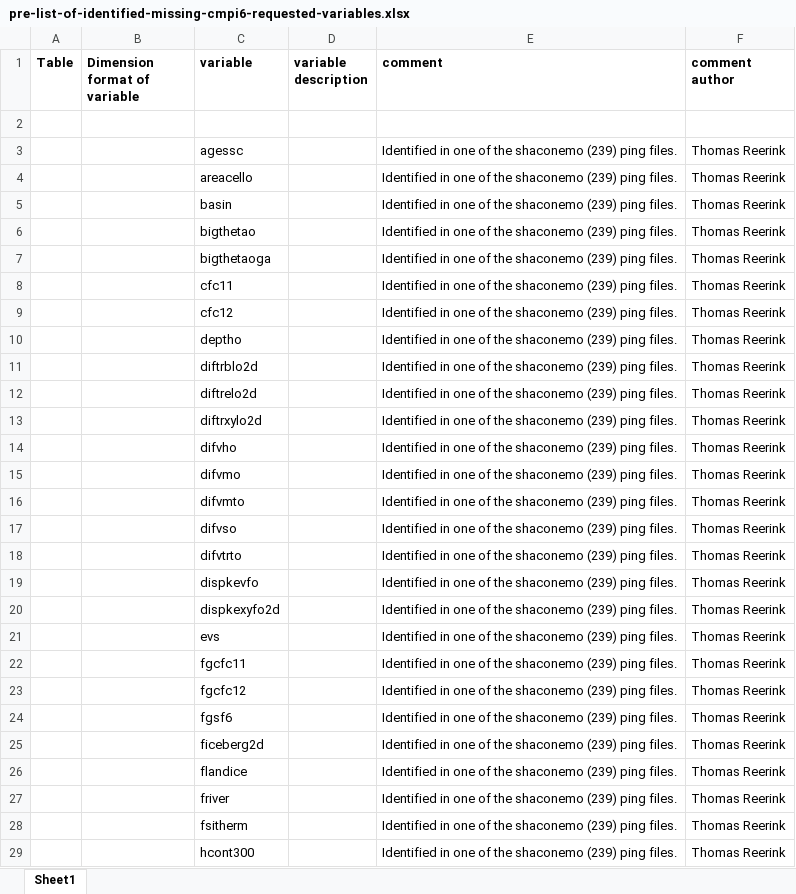
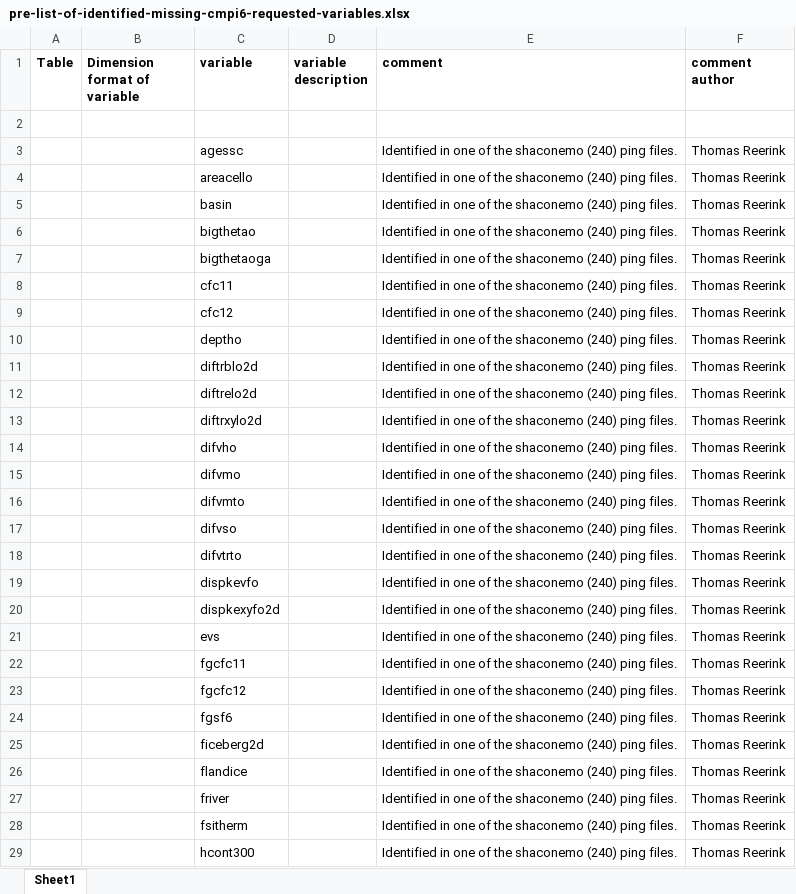
Before and after one commit to EC-Earth/ece2cmor3, an Excel workbook: ece2cmor3/resources/pre-list-of-identified-missing-cmpi6-requested-variables.xlsx, sheet Sheet1, drawn as a sheet; only a part is shown; values as stored, in another font and other column widths than the file's, no borders; the diff covers the shown part only; the diff names each change by its address in the sheet, - before the commit and + after, or states it on an @@ line.

```diff
--- a/ece2cmor3/resources/pre-list-of-identified-missing-cmpi6-requested-variables.xlsx (sheet Sheet1)
+++ b/ece2cmor3/resources/pre-list-of-identified-missing-cmpi6-requested-variables.xlsx (sheet Sheet1)
-E3:E29 (comment): …the shaconemo (239) ping files.
+E3:E29 (comment): …the shaconemo (240) ping files.
```
Also changed, not shown: 240 edited cells elsewhere in this sheet, ece2cmor3/resources/list-of-identified-missing-cmpi6-requested-variables.xlsx.
